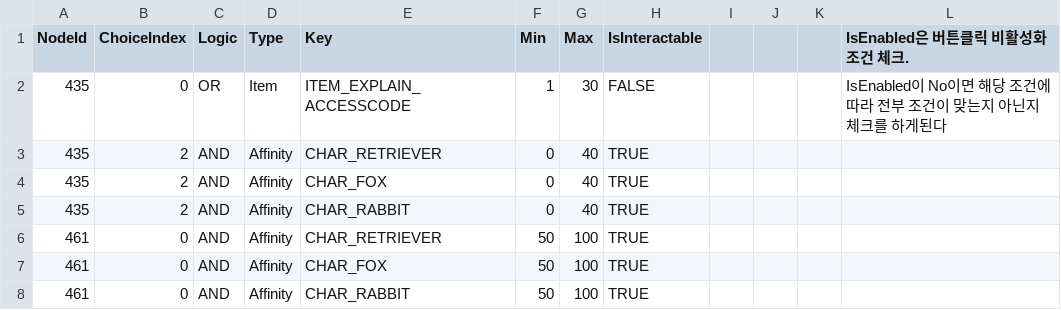
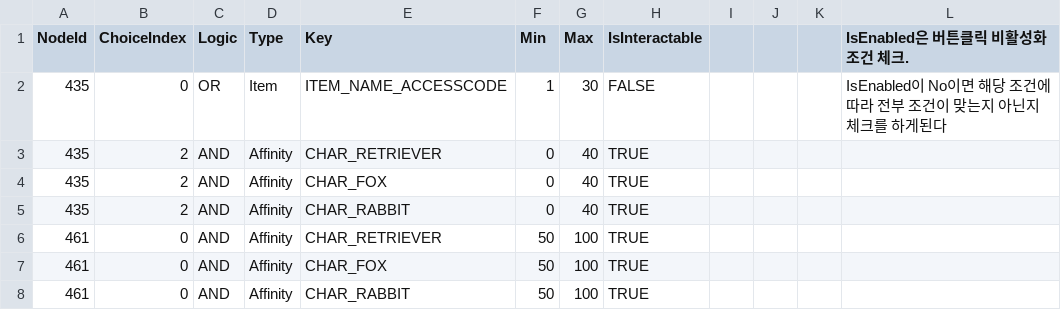
Before and after one commit to astelluna/ANIMALAB, a CSV file: Assets/Resources/StoryData/CSV/Choicecondition.csv, drawn as a sheet.

```diff
--- a/Assets/Resources/StoryData/CSV/Choicecondition.csv
+++ b/Assets/Resources/StoryData/CSV/Choicecondition.csv
@@ -1,3 +1,3 @@
 NodeId,ChoiceIndex,Logic,Type,Key,Min,Max,IsInteractable,,,,IsEnabled은 버튼클릭 비활성화 조건 체크.
-435,0,OR,Item,ITEM_EXPLAIN_ACCESSCODE,1,30,FALSE,,,,IsEnabled이 No이면 해당 조건에 따라 전부 조건이 맞는지 아닌지 체크를 하게된다
+435,0,OR,Item,ITEM_NAME_ACCESSCODE,1,30,FALSE,,,,IsEnabled이 No이면 해당 조건에 따라 전부 조건이 맞는지 아닌지 체크를 하게된다
 435,2,AND,Affinity,CHAR_RETRIEVER,0,40,TRUE,,,,
```
Also changed, not shown: Assets/Resources/StoryData/CSV/Cg.csv, Assets/Resources/StoryData/CSV/CharacterSprite.csv, 57 other files.
